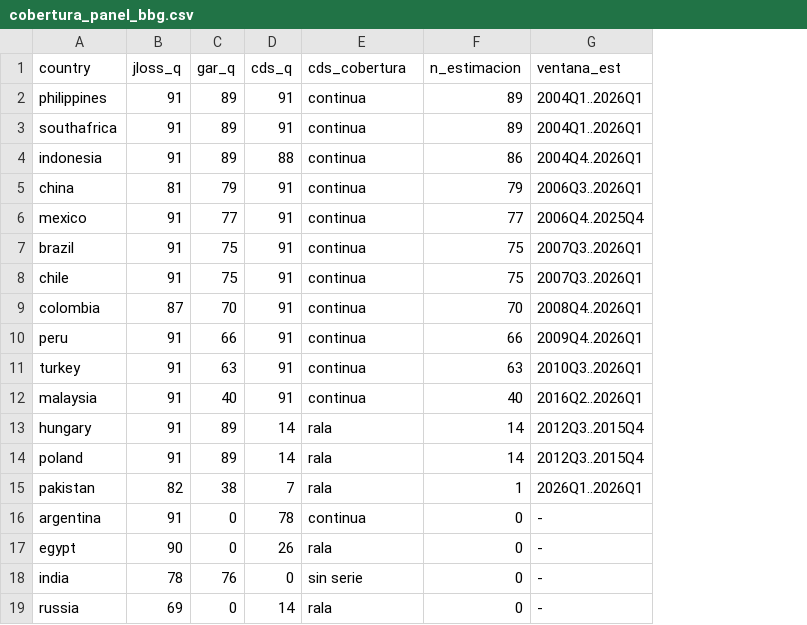
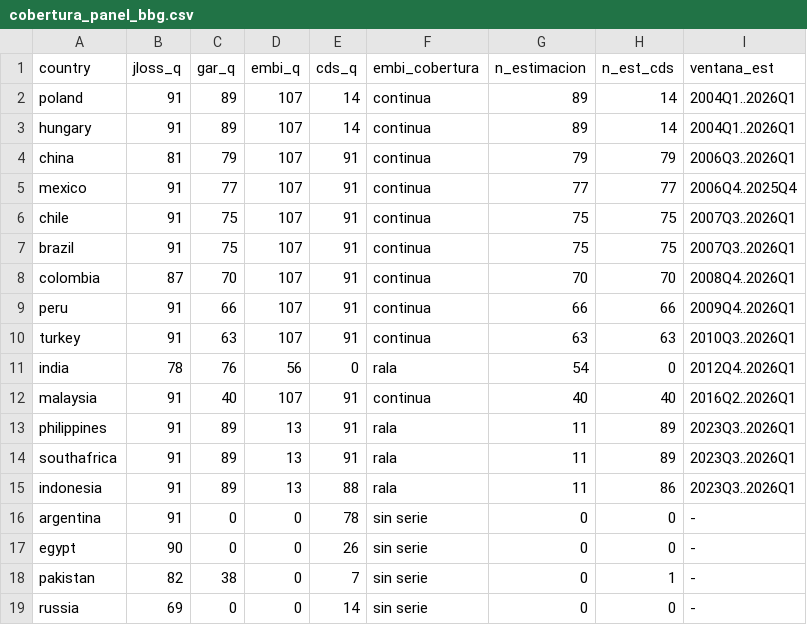
Before and after one commit to mauriciovalenzuela742/Financial-fragility-tail-risk-and-sovereign-spread-in-emerging-economies, a CSV file: 1_Codigo/Panel/bbg/cobertura_panel_bbg.csv, drawn as a sheet; removed rows and columns are numbered as before the commit, all else as after; the diff names each change by its address in the sheet, - before the commit and + after, or states it on an @@ line.

```diff
--- a/1_Codigo/Panel/bbg/cobertura_panel_bbg.csv
+++ b/1_Codigo/Panel/bbg/cobertura_panel_bbg.csv
+column D (embi_q), rows 2-5: all 107; rows 7-10: all 107; row 12: 107; rows 14-17: 13 | 13 | 0 | 0; row 19: 0
+column H (n_est_cds), rows 2-5: 14 | 14 | 79 | 77; rows 7-10: 75 | 70 | 66 | 63; row 12: 40; rows 14-17: 89 | 86 | 0 | 0; row 19: 0
-F1: cds_cobertura
+F1: embi_cobertura
-A2 (country): philippines
+A2 (country): poland
-E2:E3 (cds_q): 91
+E2:E3 (cds_q): 14
-A3 (country): southafrica
+A3 (country): hungary
-row 4: indonesia | 91 | 89 | 88 | continua | 86 | 2004Q4..2026Q1
@@ row 8 moved to row 6: chile @@
+row 11: india | 78 | 76 | 56 | 0 | rala | 54 | 0 | 2012Q4..2026Q1
+row 13: philippines | 91 | 89 | 13 | 91 | rala | 11 | 89 | 2023Q3..2026Q1
-A14 (country): hungary
+A14 (country): southafrica
-E14 (cds_q): 14
+E14 (cds_q): 91
-G14:G15 (n_estimacion): 14
+G14:G15 (n_estimacion): 11
-I14:I15 (ventana_est): 2012Q3..2015Q4
+I14:I15 (ventana_est): 2023Q3..2026Q1
-A15 (country): poland
+A15 (country): indonesia
-E15 (cds_q): 14
+E15 (cds_q): 88
-row 15: pakistan | 82 | 38 | 7 | rala | 1 | 2026Q1..2026Q1
-F16 (embi_cobertura): continua
+F16 (embi_cobertura): sin serie
-F17 (embi_cobertura): rala
+F17 (embi_cobertura): sin serie
-row 18: india | 78 | 76 | 0 | sin serie | 0 | -
+row 18: pakistan | 82 | 38 | 0 | 7 | sin serie | 0 | 1 | -
-F19 (embi_cobertura): rala
+F19 (embi_cobertura): sin serie
```
Also changed, not shown: 1_Codigo/Panel/bbg/fase5_bbg.csv, 1_Codigo/Panel/bbg/panel_real_bbg.csv, 30 other files.
